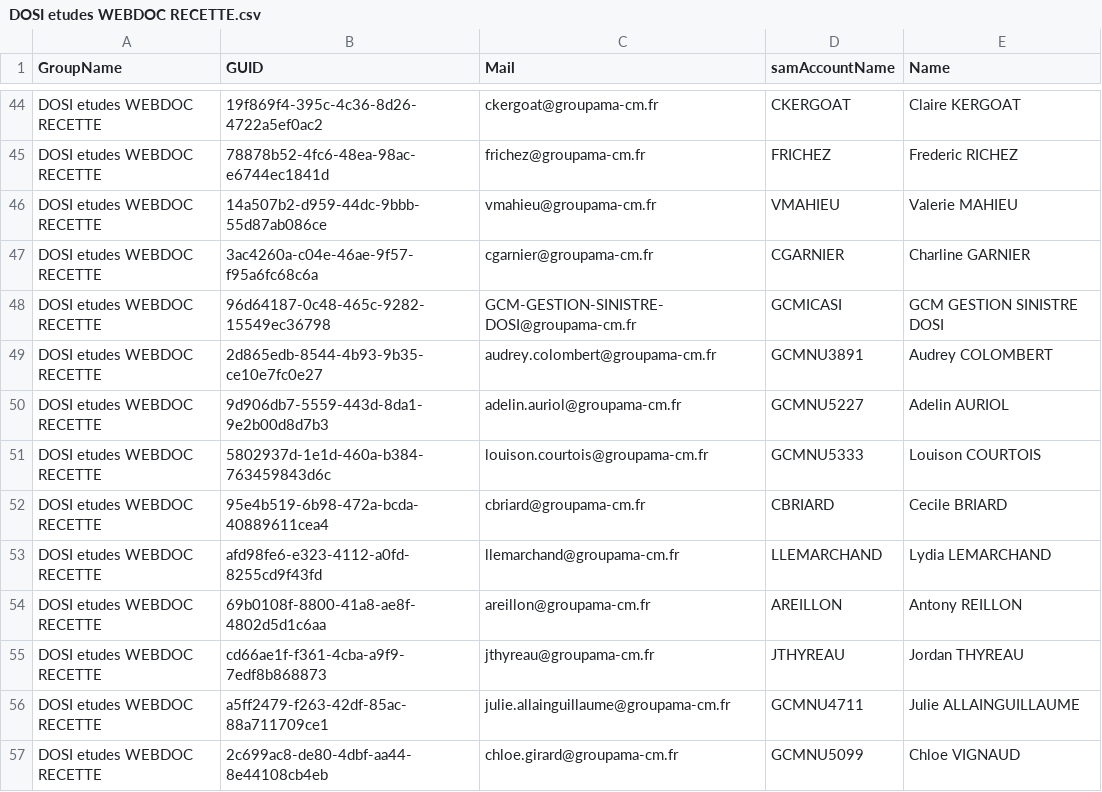
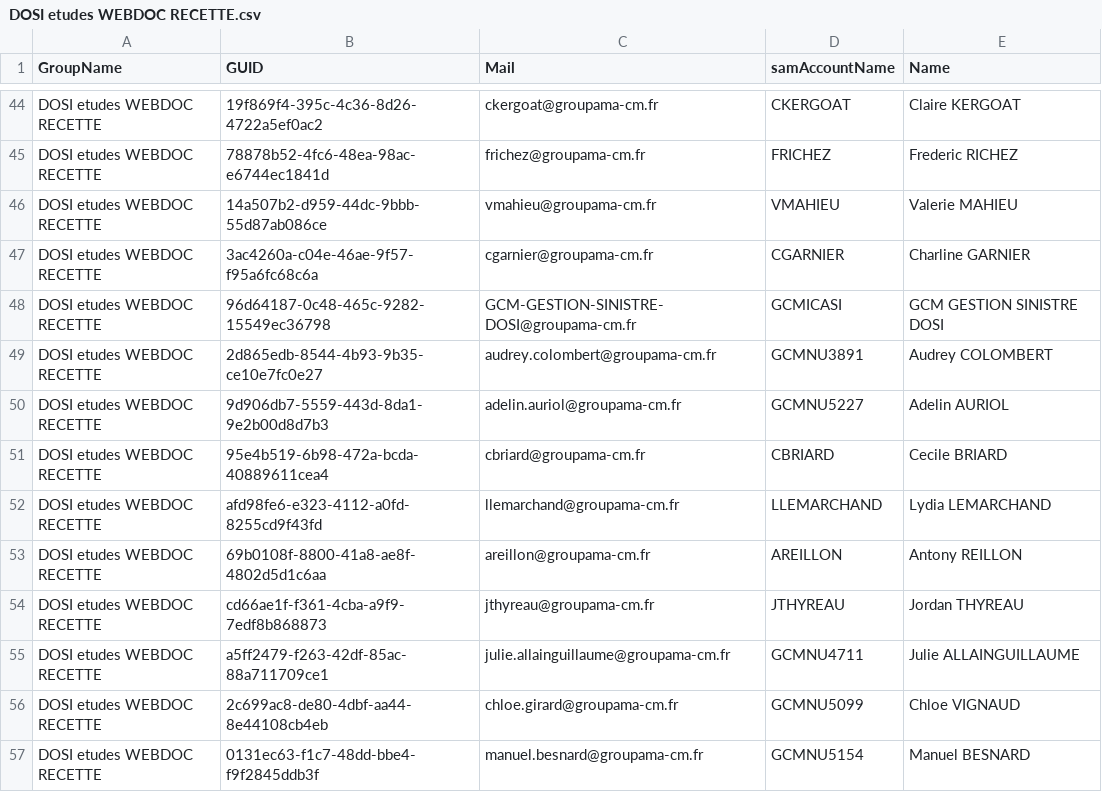
Before and after one commit to itchnisan/ADSolution, a CSV file: src/app_powershell/data_to_csv/DOSI etudes WEBDOC RECETTE.csv, drawn as a sheet; only a part is shown, gaps mark what is left out; the shorter side is filled out with more unchanged rows; the diff names each change by its address in the sheet, - before the commit and + after, or states it on an @@ line.

```diff
--- a/src/app_powershell/data_to_csv/DOSI etudes WEBDOC RECETTE.csv
+++ b/src/app_powershell/data_to_csv/DOSI etudes WEBDOC RECETTE.csv
-row 51: DOSI etudes WEBDOC RECETTE | 5802937d-1e1d-460a-b384-763459843d6c | louison.courtois@groupama-cm.fr | GCMNU5333 | Louison COURTOIS
```
Also changed, not shown: src/app_powershell/data_to_csv/DOSI Etudes.csv, src/app_powershell/data_to_csv/DOSI Habilitations.csv, 48 other files.
